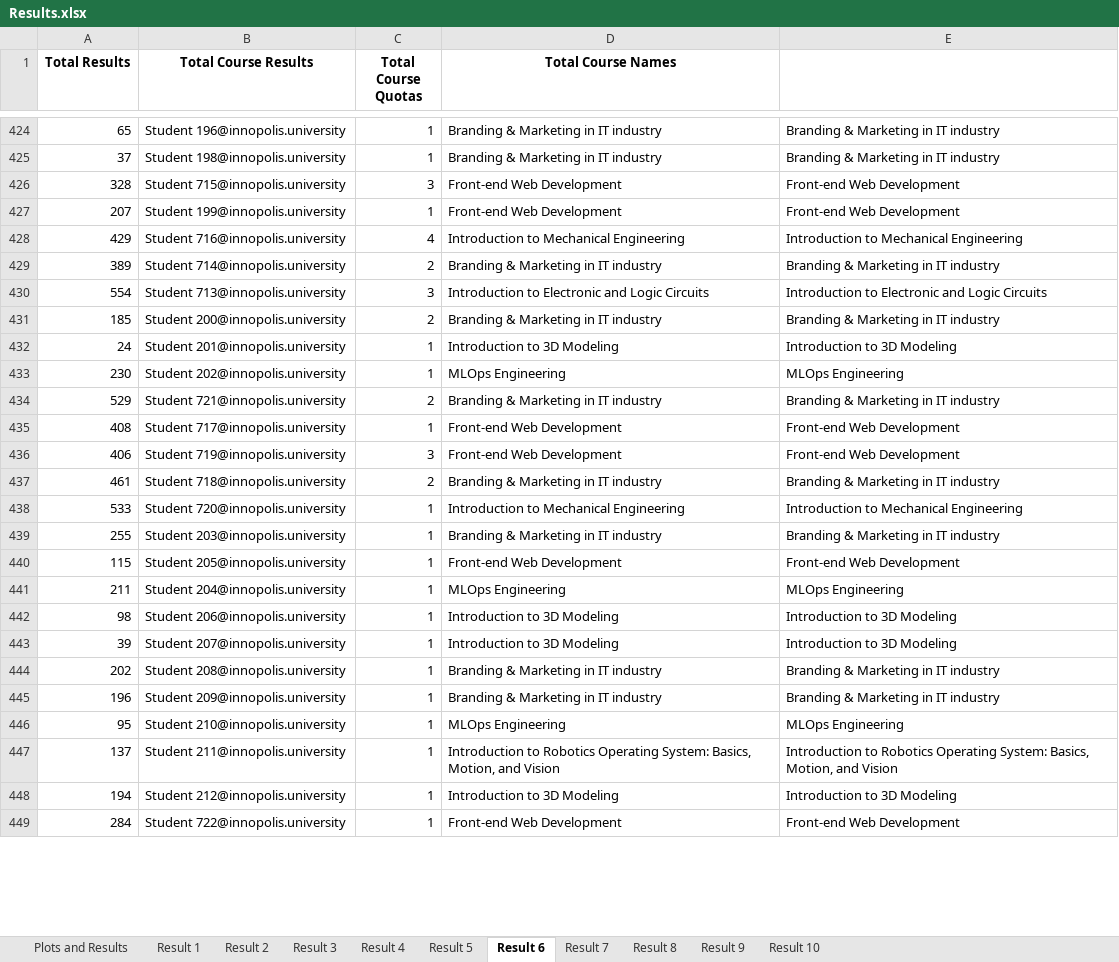
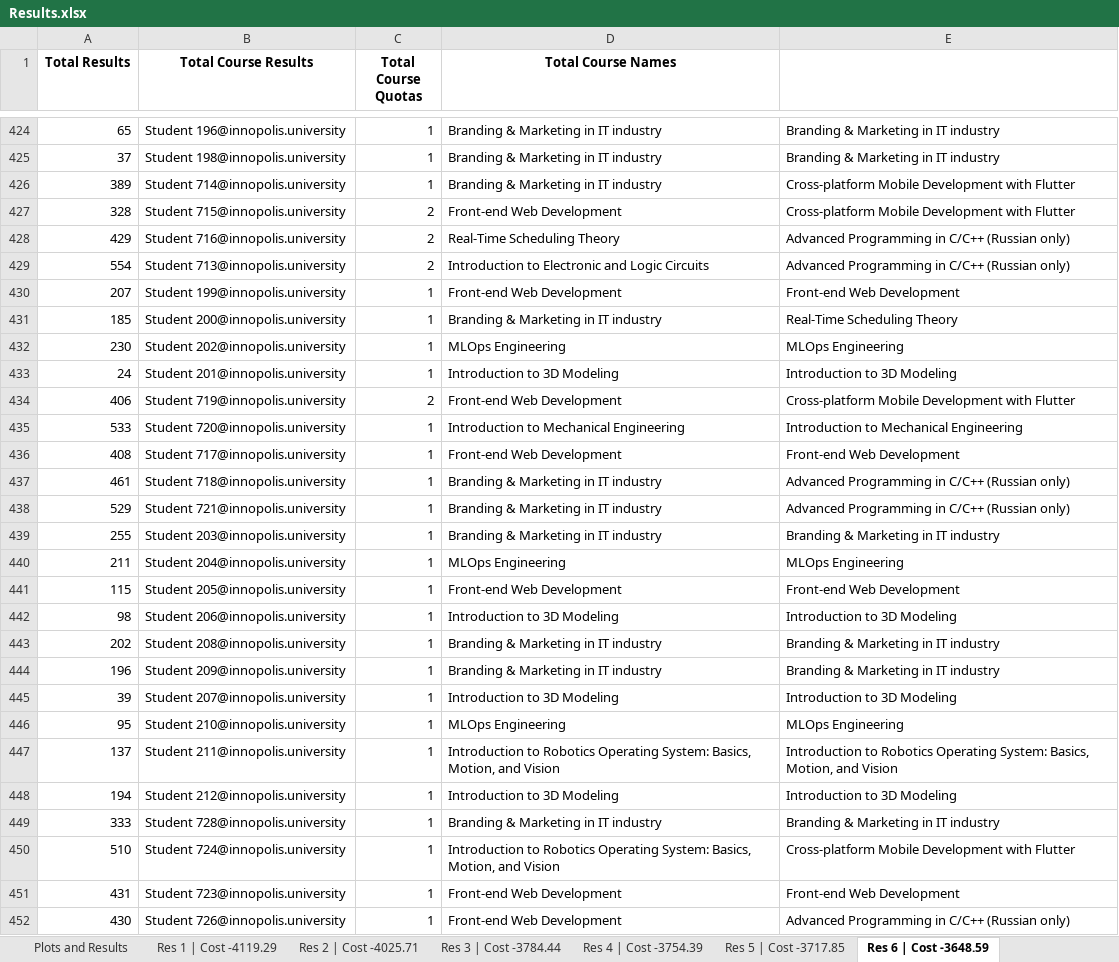
Before and after one commit to quintet-sdr/elect-gen-core, an Excel workbook: Results.xlsx, sheet Res 6 | Cost -3648.59, drawn as a sheet; only a part is shown, gaps mark what is left out; the shorter side is filled out with more unchanged rows; values as stored, in another font and other column widths than the file's, no borders; removed rows and columns are numbered as before the commit, all else as after; the diff covers the shown part only; the diff names each change by its address in the sheet, - before the commit and + after, or states it on an @@ line.

Commit message:
perf: update cost function to improve quality of distribution

```diff
--- a/Results.xlsx (sheet Res 6 | Cost -3648.59)
+++ b/Results.xlsx (sheet Res 6 | Cost -3648.59)
-sheet tab: Result 1
+sheet tab: Res 1 | Cost -4119.29
-sheet tab: Result 2
+sheet tab: Res 2 | Cost -4025.71
-sheet tab: Result 3
+sheet tab: Res 3 | Cost -3784.44
-sheet tab: Result 4
+sheet tab: Res 4 | Cost -3754.39
-sheet tab: Result 5
+sheet tab: Res 5 | Cost -3717.85
-sheet tab: Result 6
+sheet tab: Res 6 | Cost -3648.59
+row 426: 389 | Student 714@innopolis.university | 1 | Branding & Marketing in IT industry | Cross-platform Mobile Development with Flutter
-C427 (Total Course Quotas): 3
+C427 (Total Course Quotas): 2
-E427: Front-end Web Development
+E427: Cross-platform Mobile Development with Flutter
+row 428: 429 | Student 716@innopolis.university | 2 | Real-Time Scheduling Theory | Advanced Programming in C/C++ (Russian only)
+row 429: 554 | Student 713@innopolis.university | 2 | Introduction to Electronic and Logic Circuits | Advanced Programming in C/C++ (Russian only)
-row 428: 429 | Student 716@innopolis.university | 4 | Introduction to Mechanical Engineering | Introduction to Mechanical Engineering
-row 429: 389 | Student 714@innopolis.university | 2 | Branding & Marketing in IT industry | Branding & Marketing in IT industry
-row 430: 554 | Student 713@innopolis.university | 3 | Introduction to Electronic and Logic Circuits | Introduction to Electronic and Logic Circuits
-C431 (Total Course Quotas): 2
+C431 (Total Course Quotas): 1
-E431: Branding & Marketing in IT industry
+E431: Real-Time Scheduling Theory
@@ row 433 moved to row 432: 230 @@
-row 434: 529 | Student 721@innopolis.university | 2 | Branding & Marketing in IT industry | Branding & Marketing in IT industry
+row 434: 406 | Student 719@innopolis.university | 2 | Front-end Web Development | Cross-platform Mobile Development with Flutter
@@ row 438 moved to row 435: 533 @@
-row 436: 406 | Student 719@innopolis.university | 3 | Front-end Web Development | Front-end Web Development
-C437 (Total Course Quotas): 2
+C437 (Total Course Quotas): 1
-E437: Branding & Marketing in IT industry
+E437: Advanced Programming in C/C++ (Russian only)
+row 438: 529 | Student 721@innopolis.university | 1 | Branding & Marketing in IT industry | Advanced Programming in C/C++ (Russian only)
@@ row 441 moved to row 440: 211 @@
@@ row 443 moved to row 445: 39 @@
@@ row 456 moved to row 449: 333 @@
+row 450: 510 | Student 724@innopolis.university | 1 | Introduction to Robotics Operating System: Basics, Motion, and Vision | Cross-platform Mobile Development with Flutter
@@ row 455 moved to row 451: 431 @@
+row 452: 430 | Student 726@innopolis.university | 1 | Front-end Web Development | Advanced Programming in C/C++ (Russian only)
```
Also changed, not shown: 45 added rows, 47 removed rows, 227 moved rows and 156 edited cells elsewhere in this sheet, sheet Res 10 | Cost -3321.48, sheet Res 1 | Cost -4119.29, sheet Res 8 | Cost -3537.85, sheet Res 9 | Cost -3529.78, sheet Res 4 | Cost -3754.39, sheet Res 2 | Cost -4025.71, 3 more sheets, other sheet tabs, charts or pictures, 4 other files.
